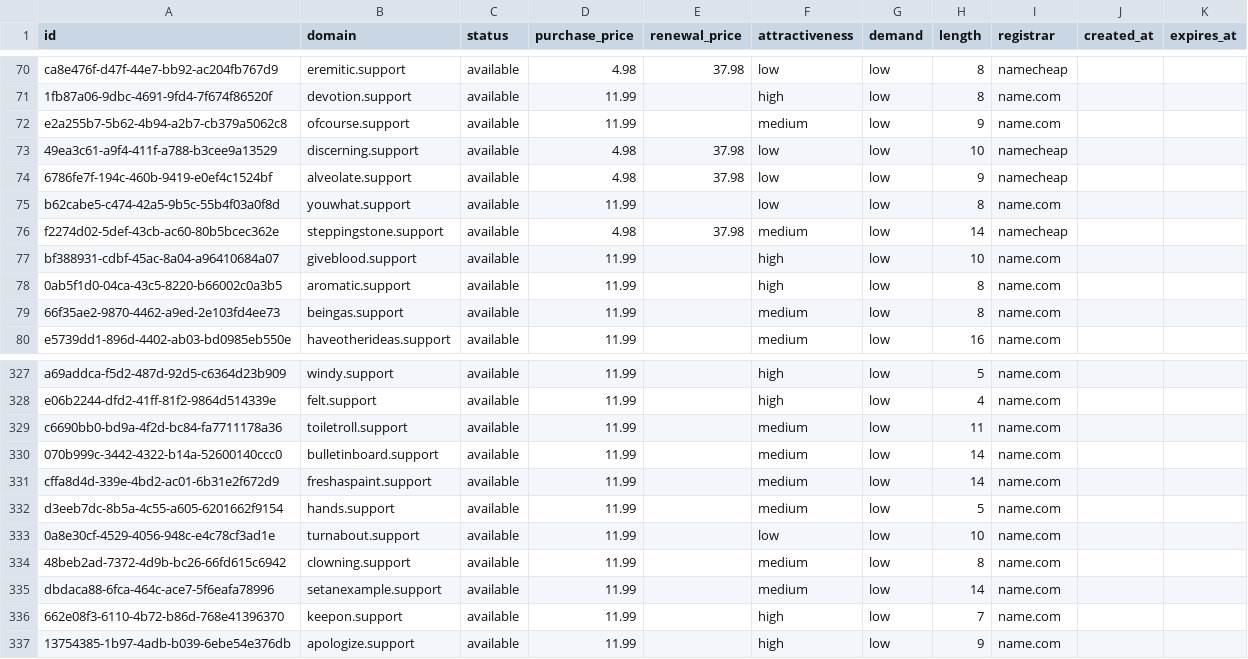
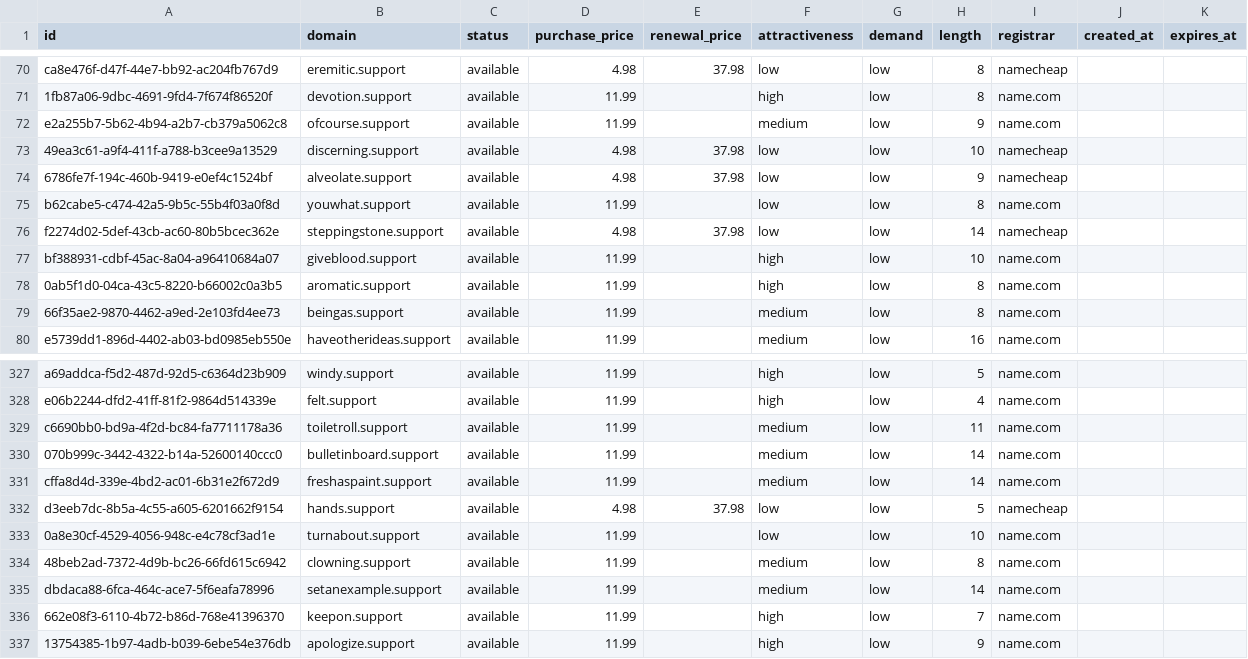
Before and after one commit to UniqueDomains/support-oneword-domains, a CSV file: support.csv, drawn as a sheet; only a part is shown, gaps mark what is left out.

Commit message:
Domains update

```diff
--- a/support.csv
+++ b/support.csv
@@ -75,3 +75,3 @@ e2a255b7-5b62-4b94-a2b7-cb379a5062c8,ofcourse.support,available,11.99,,medium,lo
 b62cabe5-c474-42a5-9b5c-55b4f03a0f8d,youwhat.support,available,11.99,,low,low,8,name.com,,
-f2274d02-5def-43cb-ac60-80b5bcec362e,steppingstone.support,available,4.98,37.98,medium,low,14,namecheap,,
+f2274d02-5def-43cb-ac60-80b5bcec362e,steppingstone.support,available,4.98,37.98,low,low,14,namecheap,,
 bf388931-cdbf-45ac-8a04-a96410684a07,giveblood.support,available,11.99,,high,low,10,name.com,,
@@ -331,3 +331,3 @@ c6690bb0-bd9a-4f2d-bc84-fa7711178a36,toiletroll.support,available,11.99,,medium,
 cffa8d4d-339e-4bd2-ac01-6b31e2f672d9,freshaspaint.support,available,11.99,,medium,low,14,name.com,,
-d3eeb7dc-8b5a-4c55-a605-6201662f9154,hands.support,available,11.99,,medium,low,5,name.com,,
+d3eeb7dc-8b5a-4c55-a605-6201662f9154,hands.support,available,4.98,37.98,low,low,5,namecheap,,
 0a8e30cf-4529-4056-948c-e4c78cf3ad1e,turnabout.support,available,11.99,,low,low,10,name.com,,
```
Also changed, not shown: 4 other files.
